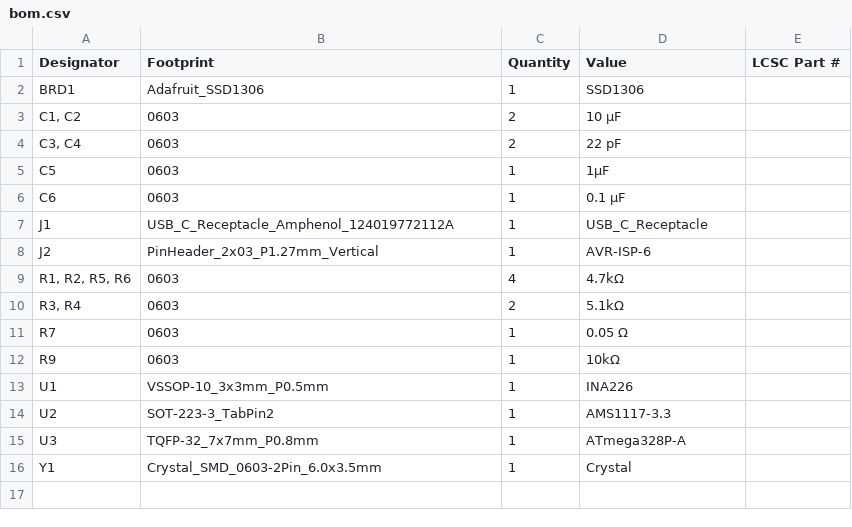
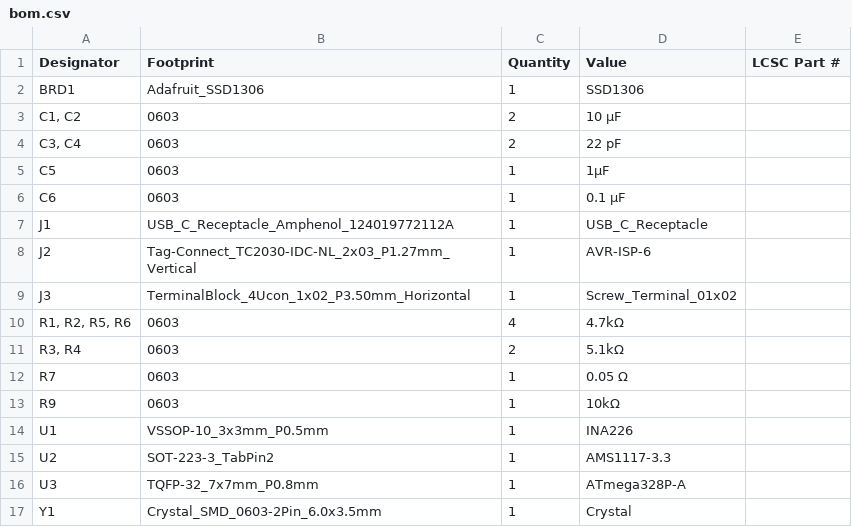
Before and after one commit to scooterthedev/usbc-reader, a CSV file: production/bom.csv, drawn as a sheet.

```diff
--- a/production/bom.csv
+++ b/production/bom.csv
@@ -7,3 +7,4 @@ C6,0603,1,0.1 µF,
 J1,USB_C_Receptacle_Amphenol_124019772112A,1,USB_C_Receptacle,
-J2,PinHeader_2x03_P1.27mm_Vertical,1,AVR-ISP-6,
+J2,Tag-Connect_TC2030-IDC-NL_2x03_P1.27mm_Vertical,1,AVR-ISP-6,
+J3,TerminalBlock_4Ucon_1x02_P3.50mm_Horizontal,1,Screw_Terminal_01x02,
 "R1, R2, R5, R6",0603,4,4.7kΩ,
```
Also changed, not shown: production/positions.csv, 14 other files.
